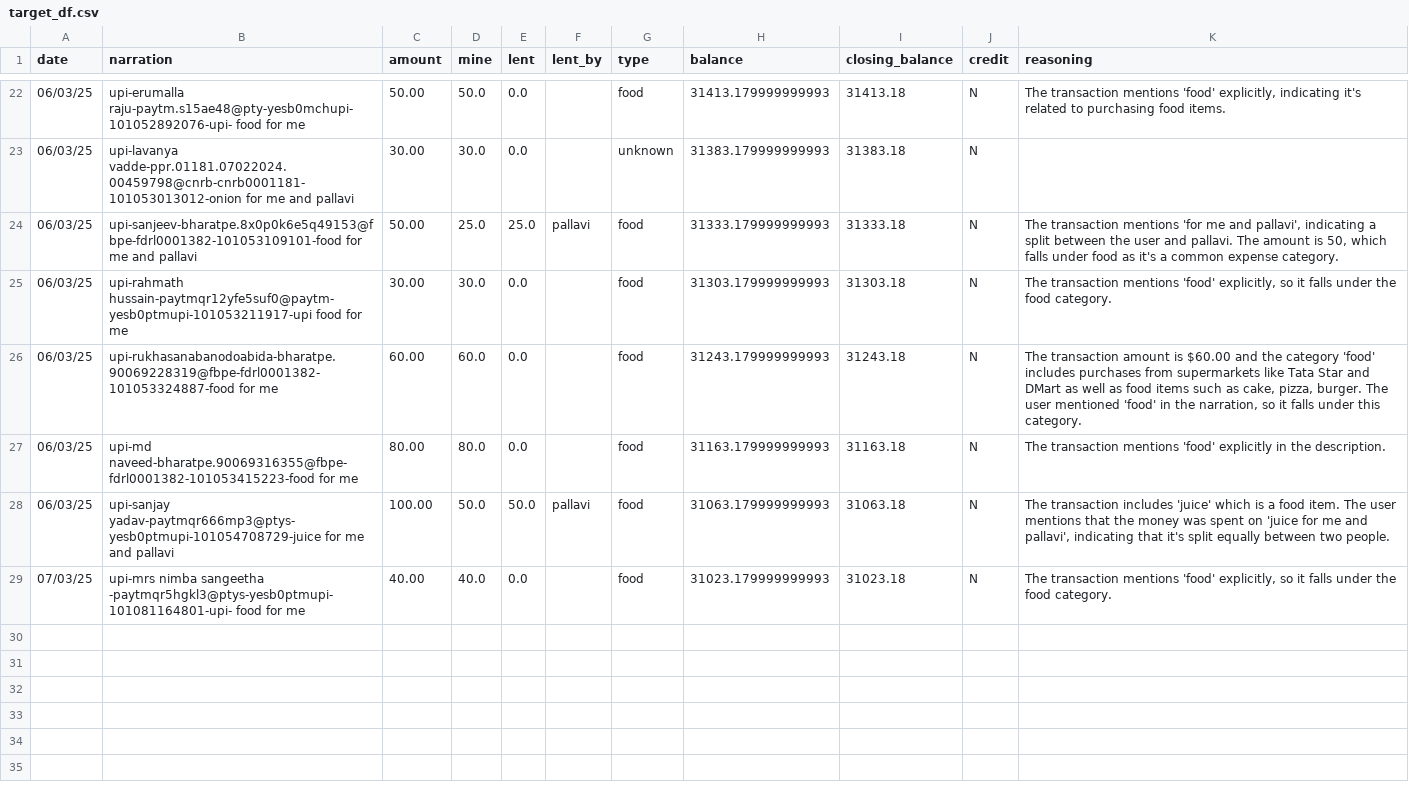
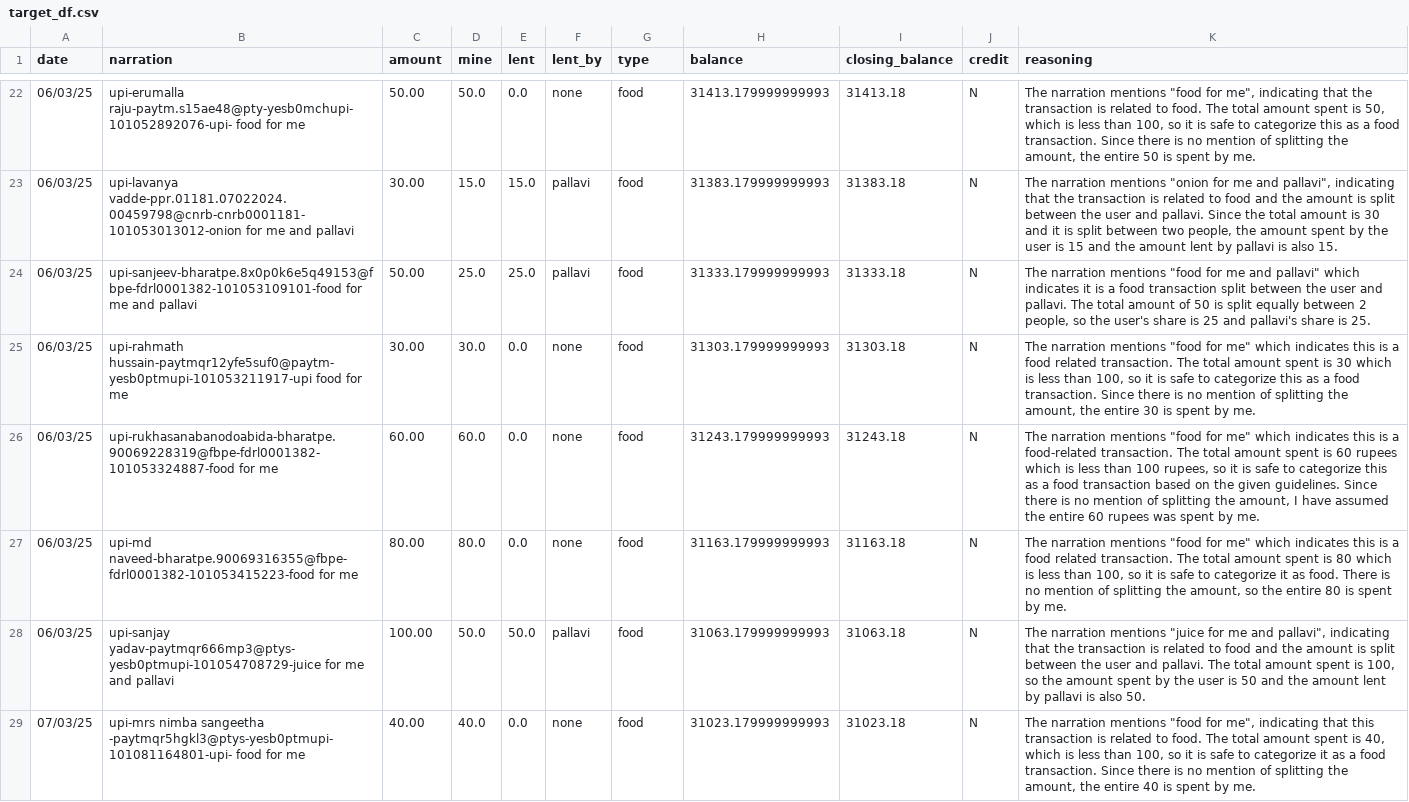
Before and after one commit to Rishi-Raj-Kalita/RealAISolutionsHub, a CSV file: data/raw/target_df.csv, drawn as a sheet; only a part is shown, gaps mark what is left out; the diff covers the shown part only.

```diff
--- a/data/raw/target_df.csv
+++ b/data/raw/target_df.csv
@@ -22,8 +22,8 @@ date,narration,amount,mine,lent,lent_by,type,balance,closing_balance,credit,reas
-06/03/25,upi-erumalla raju-paytm.s15ae48@pty-yesb0mchupi-101052892076-upi- food for me,50.00,50.0,0.0,,food,31413.179999999993,31413.18,N,"The transaction mentions 'food' explicitly, indicating it's related to purchasing food items."
-06/03/25,upi-lavanya  vadde-ppr.01181.07022024.00459798@cnrb-cnrb0001181-101053013012-onion for me and pallavi,30.00,30.0,0.0,,unknown,31383.179999999993,31383.18,N,
-06/03/25,upi-sanjeev-bharatpe.8x0p0k6e5q49153@fbpe-fdrl0001382-101053109101-food for me and pallavi,50.00,25.0,25.0,pallavi,food,31333.179999999993,31333.18,N,"The transaction mentions 'for me and pallavi', indicating a split between the user and pallavi. The amount is 50, which falls under food as it's a common expense category."
-06/03/25,upi-rahmath hussain-paytmqr12yfe5suf0@paytm-yesb0ptmupi-101053211917-upi food for me,30.00,30.0,0.0,,food,31303.179999999993,31303.18,N,"The transaction mentions 'food' explicitly, so it falls under the food category."
-06/03/25,upi-rukhasanabanodoabida-bharatpe.90069228319@fbpe-fdrl0001382-101053324887-food for me,60.00,60.0,0.0,,food,31243.179999999993,31243.18,N,"The transaction amount is $60.00 and the category 'food' includes purchases from supermarkets like Tata Star and DMart as well as food items such as cake, pizza, burger. The user mentioned 'food' in the narration, so it falls under this category."
-06/03/25,upi-md  naveed-bharatpe.90069316355@fbpe-fdrl0001382-101053415223-food for me,80.00,80.0,0.0,,food,31163.179999999993,31163.18,N,The transaction mentions 'food' explicitly in the description.
-06/03/25,upi-sanjay yadav-paytmqr666mp3@ptys-yesb0ptmupi-101054708729-juice for me and pallavi,100.00,50.0,50.0,pallavi,food,31063.179999999993,31063.18,N,"The transaction includes 'juice' which is a food item. The user mentions that the money was spent on 'juice for me and pallavi', indicating that it's split equally between two people."
-07/03/25,upi-mrs nimba sangeetha -paytmqr5hgkl3@ptys-yesb0ptmupi-101081164801-upi- food for me,40.00,40.0,0.0,,food,31023.179999999993,31023.18,N,"The transaction mentions 'food' explicitly, so it falls under the food category."
+06/03/25,upi-erumalla raju-paytm.s15ae48@pty-yesb0mchupi-101052892076-upi- food for me,50.00,50.0,0.0,none,food,31413.179999999993,31413.18,N,"The narration mentions ""food for me"", indicating that the transaction is related to food. The total amount spent is 50, which is less than 100, so it is safe to categorize this as a food transaction. Since there is no mention of splitting the amount, the entire 50 is spent by me."
+06/03/25,upi-lavanya  vadde-ppr.01181.07022024.00459798@cnrb-cnrb0001181-101053013012-onion for me and pallavi,30.00,15.0,15.0,pallavi,food,31383.179999999993,31383.18,N,"The narration mentions ""onion for me and pallavi"", indicating that the transaction is related to food and the amount is split between the user and pallavi. Since the total amount is 30 and it is split between two people, the amount spent by the user is 15 and the amount lent by pallavi is also 15."
+06/03/25,upi-sanjeev-bharatpe.8x0p0k6e5q49153@fbpe-fdrl0001382-101053109101-food for me and pallavi,50.00,25.0,25.0,pallavi,food,31333.179999999993,31333.18,N,"The narration mentions ""food for me and pallavi"" which indicates it is a food transaction split between the user and pallavi. The total amount of 50 is split equally between 2 people, so the user's share is 25 and pallavi's share is 25."
+06/03/25,upi-rahmath hussain-paytmqr12yfe5suf0@paytm-yesb0ptmupi-101053211917-upi food for me,30.00,30.0,0.0,none,food,31303.179999999993,31303.18,N,"The narration mentions ""food for me"" which indicates this is a food related transaction. The total amount spent is 30 which is less than 100, so it is safe to categorize this as a food transaction. Since there is no mention of splitting the amount, the entire 30 is spent by me."
+06/03/25,upi-rukhasanabanodoabida-bharatpe.90069228319@fbpe-fdrl0001382-101053324887-food for me,60.00,60.0,0.0,none,food,31243.179999999993,31243.18,N,"The narration mentions ""food for me"" which indicates this is a food-related transaction. The total amount spent is 60 rupees which is less than 100 rupees, so it is safe to categorize this as a food transaction based on the given guidelines. Since there is no mention of splitting the amount, I have assumed the entire 60 rupees was spent by me."
+06/03/25,upi-md  naveed-bharatpe.90069316355@fbpe-fdrl0001382-101053415223-food for me,80.00,80.0,0.0,none,food,31163.179999999993,31163.18,N,"The narration mentions ""food for me"" which indicates this is a food related transaction. The total amount spent is 80 which is less than 100, so it is safe to categorize it as food. There is no mention of splitting the amount, so the entire 80 is spent by me."
+06/03/25,upi-sanjay yadav-paytmqr666mp3@ptys-yesb0ptmupi-101054708729-juice for me and pallavi,100.00,50.0,50.0,pallavi,food,31063.179999999993,31063.18,N,"The narration mentions ""juice for me and pallavi"", indicating that the transaction is related to food and the amount is split between the user and pallavi. The total amount spent is 100, so the amount spent by the user is 50 and the amount lent by pallavi is also 50."
+07/03/25,upi-mrs nimba sangeetha -paytmqr5hgkl3@ptys-yesb0ptmupi-101081164801-upi- food for me,40.00,40.0,0.0,none,food,31023.179999999993,31023.18,N,"The narration mentions ""food for me"", indicating that this transaction is related to food. The total amount spent is 40, which is less than 100, so it is safe to categorize it as a food transaction. Since there is no mention of splitting the amount, the entire 40 is spent by me."
```
Also changed, not shown: 36 edited cells elsewhere in this file, data/cleaned/cleaned_df.csv, data/curated/curated_df.csv, 3 other files.
